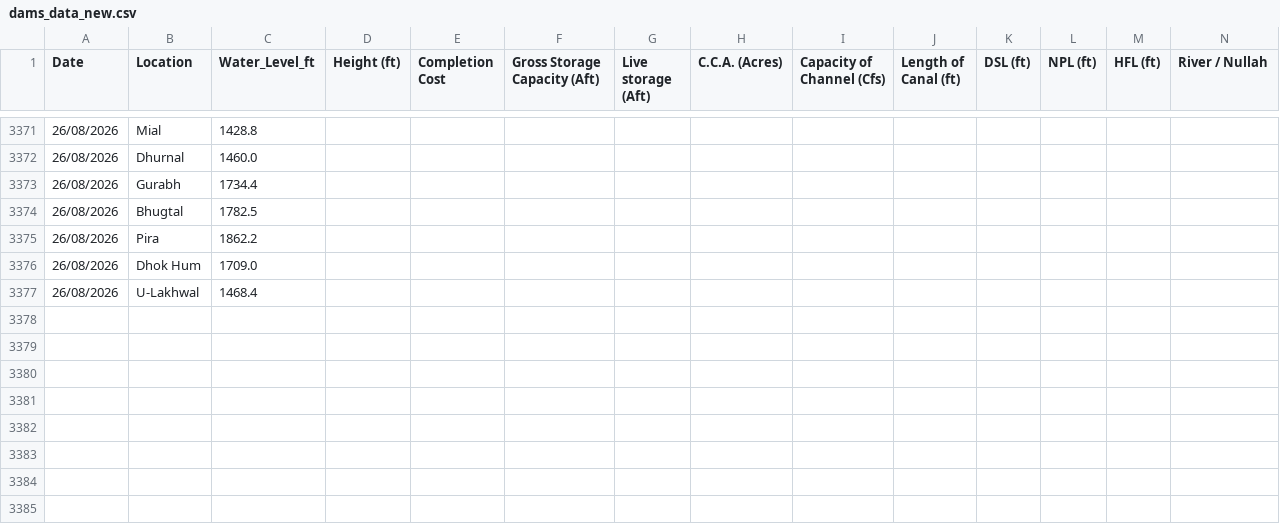
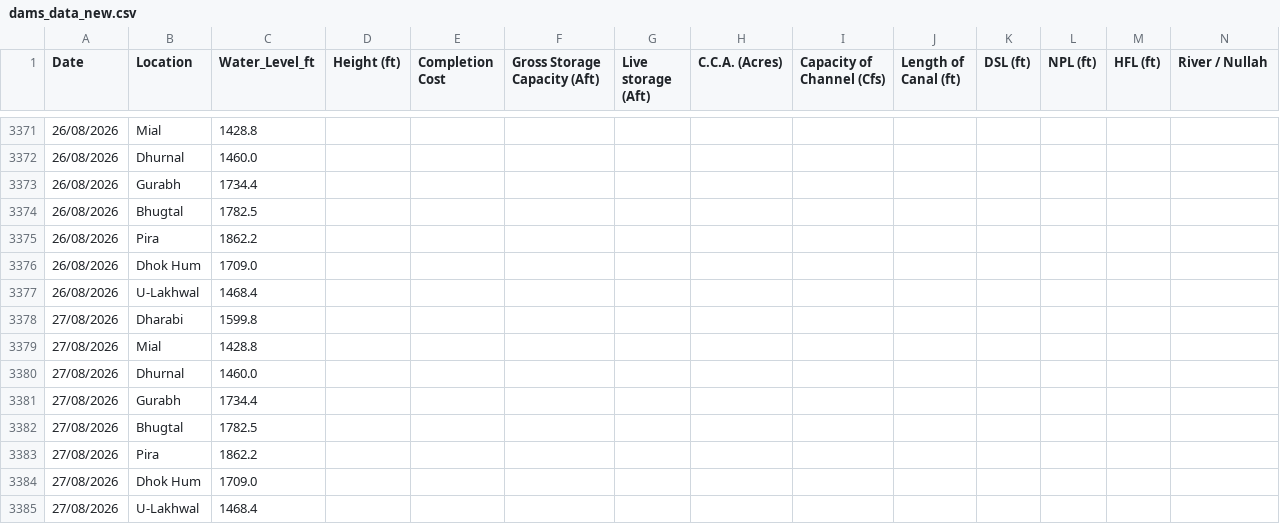
Before and after one commit to Junaid07/water_levels, a CSV file: dams_data_new.csv, drawn as a sheet; only a part is shown, gaps mark what is left out; rows hold the shown columns only; the diff names each change by its address in the sheet, - before the commit and + after, or states it on an @@ line.

Commit message:
updated water levels for 27/08/2026

```diff
--- a/dams_data_new.csv
+++ b/dams_data_new.csv
+row 3378: 27/08/2026 | Dharabi | 1599.8
+row 3379: 27/08/2026 | Mial | 1428.8
+row 3380: 27/08/2026 | Dhurnal | 1460.0
+row 3381: 27/08/2026 | Gurabh | 1734.4
+row 3382: 27/08/2026 | Bhugtal | 1782.5
+row 3383: 27/08/2026 | Pira | 1862.2
+row 3384: 27/08/2026 | Dhok Hum | 1709.0
+row 3385: 27/08/2026 | U-Lakhwal | 1468.4
```
